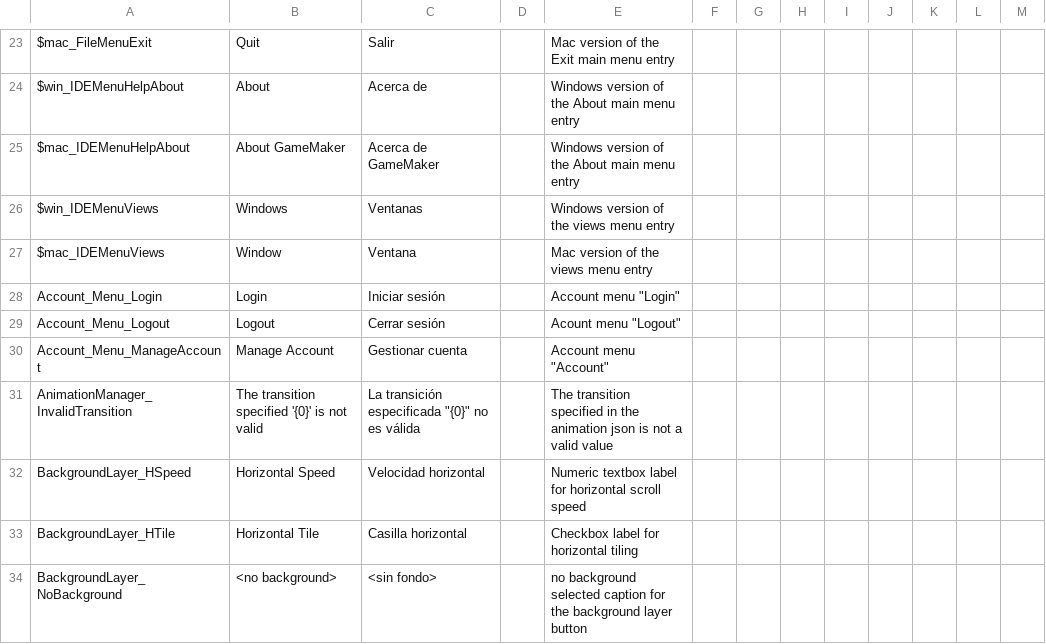
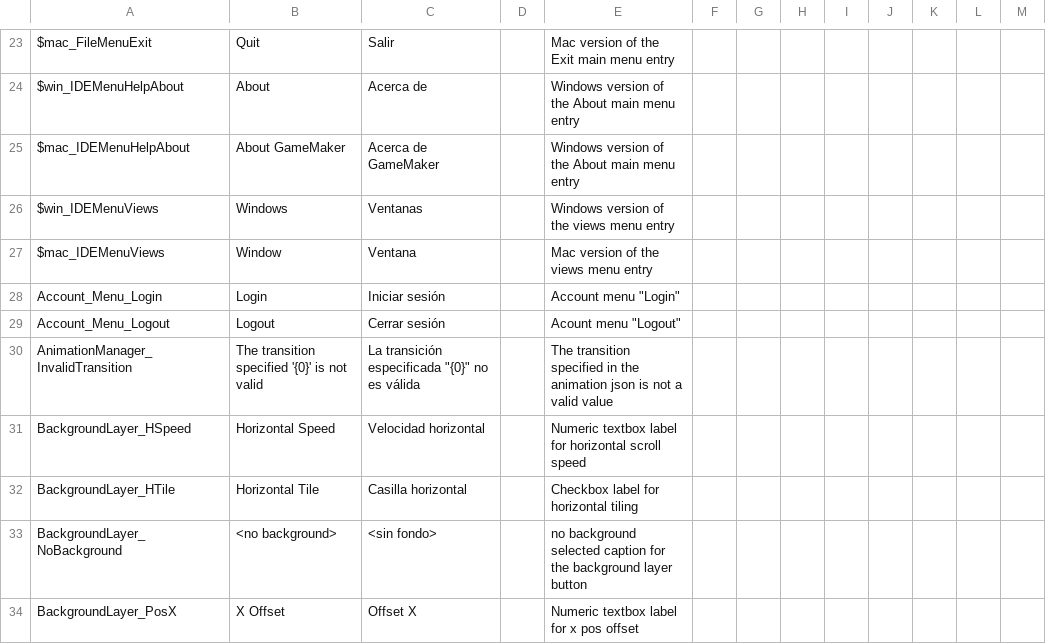
Before and after one commit to YoYoGames/IDE_Localisation_Spanish, a CSV file: spanish.csv, drawn as a sheet; only a part is shown, gaps mark what is left out; the shorter side is filled out with more unchanged rows; removed rows and columns are numbered as before the commit, all else as after; the diff covers the shown part only; the diff names each change by its address in the sheet, - before the commit and + after, or states it on an @@ line.

```diff
--- a/spanish.csv
+++ b/spanish.csv
-row 30: Account_Menu_ManageAccount | Manage Account | Gestionar cuenta |  | Account menu "Account"
```
Also changed, not shown: 1 added row and 20 edited cells elsewhere in this file, spanish_dnd.csv.
